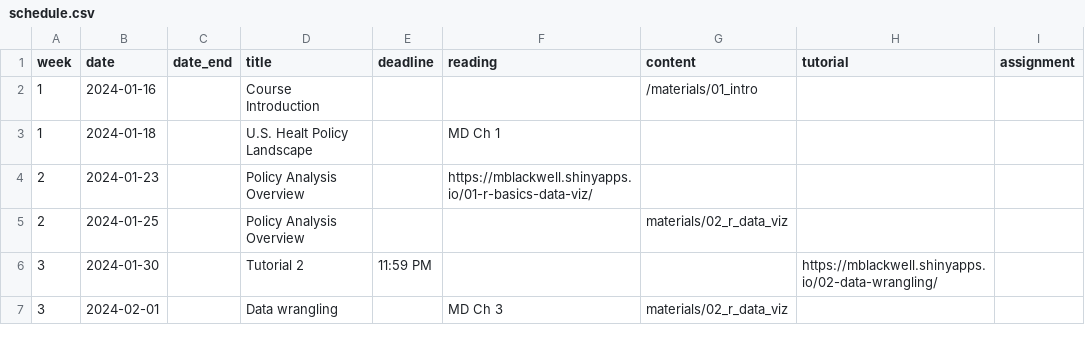
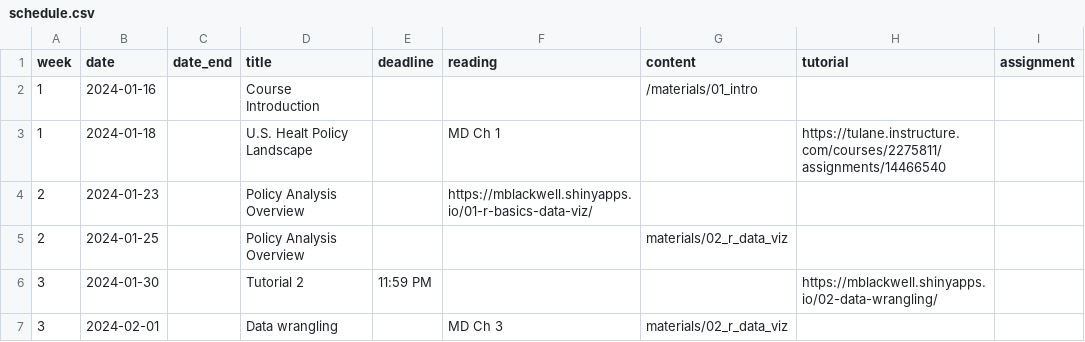
Before and after one commit to k-callison/hpam7660-sp24, a CSV file: data/schedule.csv, drawn as a sheet; only a part is shown.

Commit message:
Add assignment link

```diff
--- a/data/schedule.csv
+++ b/data/schedule.csv
@@ -2,3 +2,3 @@ week,date,date_end,title,deadline, reading,content,tutorial,assignment
 1,2024-01-16,,Course Introduction,,,"/materials/01_intro",,
-1,2024-01-18,,U.S. Healt Policy Landscape,,MD Ch 1,,,
+1,2024-01-18,,U.S. Healt Policy Landscape,,MD Ch 1,,https://tulane.instructure.com/courses/2275811/assignments/14466540,
 2,2024-01-23,,Policy Analysis Overview,,https://mblackwell.shinyapps.io/01-r-basics-data-viz/,
```
